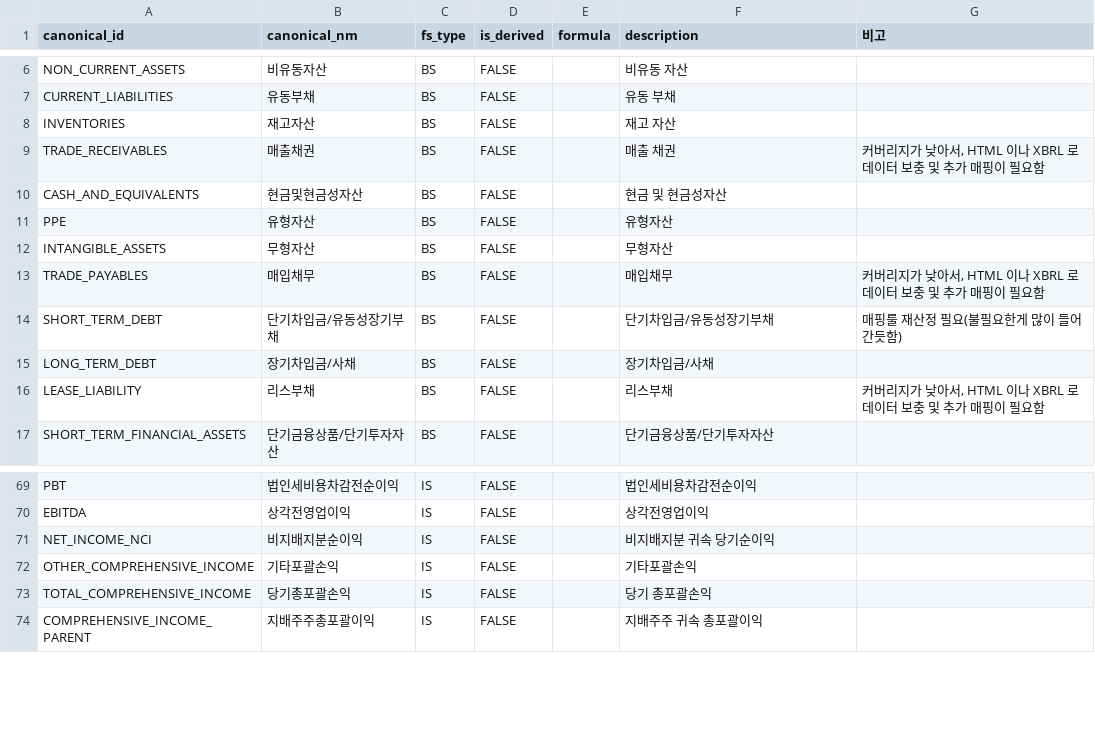
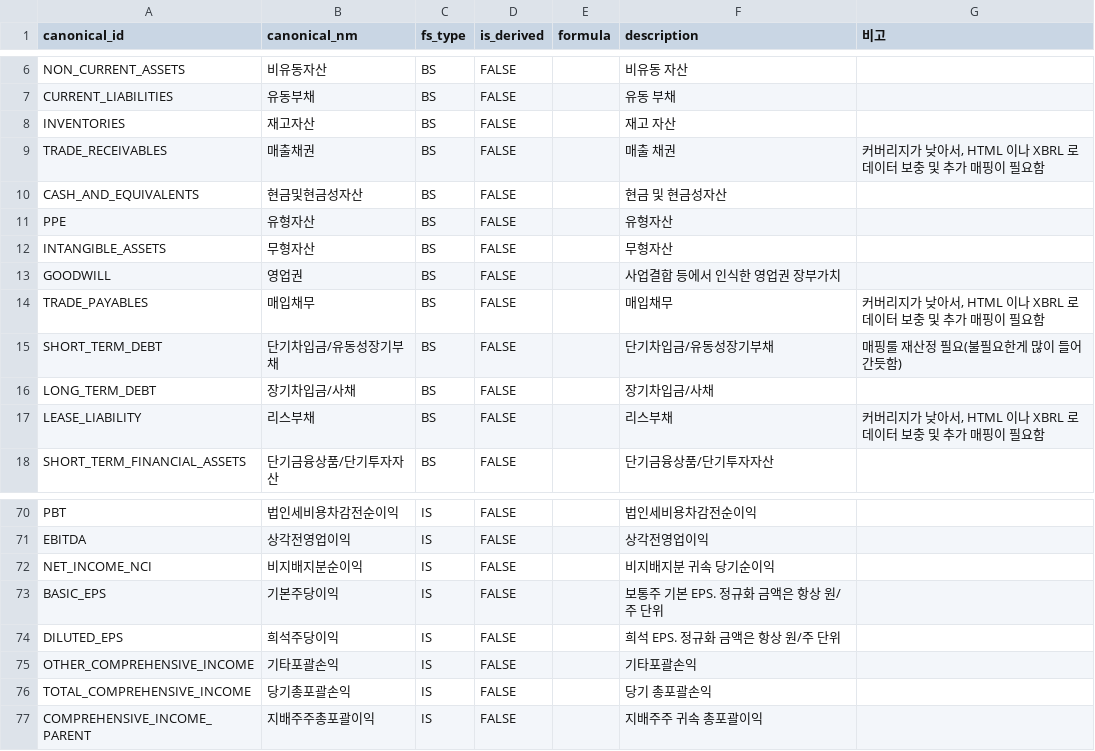
Before and after one commit to semtax33/arcana, a CSV file: data-lake/meta/CanonicalAccount.csv, drawn as a sheet; only a part is shown, gaps mark what is left out.

```diff
--- a/data-lake/meta/CanonicalAccount.csv
+++ b/data-lake/meta/CanonicalAccount.csv
@@ -12,2 +12,3 @@ PPE,유형자산,BS,FALSE,,유형자산,
 INTANGIBLE_ASSETS,무형자산,BS,FALSE,,무형자산,
+GOODWILL,영업권,BS,FALSE,,사업결합 등에서 인식한 영업권 장부가치,
 TRADE_PAYABLES,매입채무,BS,FALSE,,매입채무,"커버리지가 낮아서, HTML 이나 XBRL 로 데이터 보충 및 추가 매핑이 필요함"
@@ -71,2 +72,4 @@ EBITDA,상각전영업이익,IS,FALSE,,상각전영업이익,
 NET_INCOME_NCI,비지배지분순이익,IS,FALSE,,비지배지분 귀속 당기순이익,
+BASIC_EPS,기본주당이익,IS,FALSE,,보통주 기본 EPS. 정규화 금액은 항상 원/주 단위,
+DILUTED_EPS,희석주당이익,IS,FALSE,,희석 EPS. 정규화 금액은 항상 원/주 단위,
 OTHER_COMPREHENSIVE_INCOME,기타포괄손익,IS,FALSE,,기타포괄손익,
```
Also changed, not shown: 6 other files.
